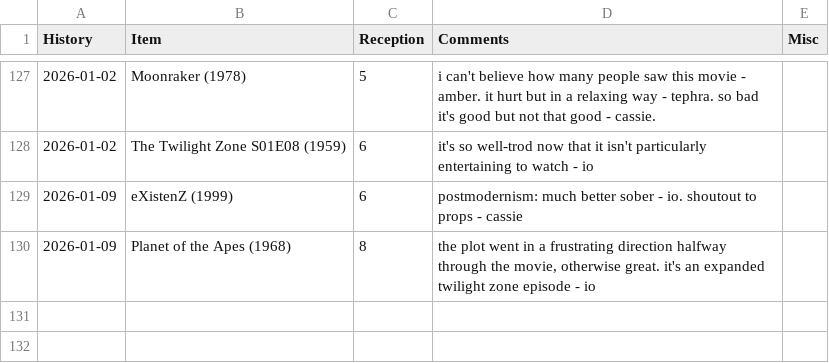
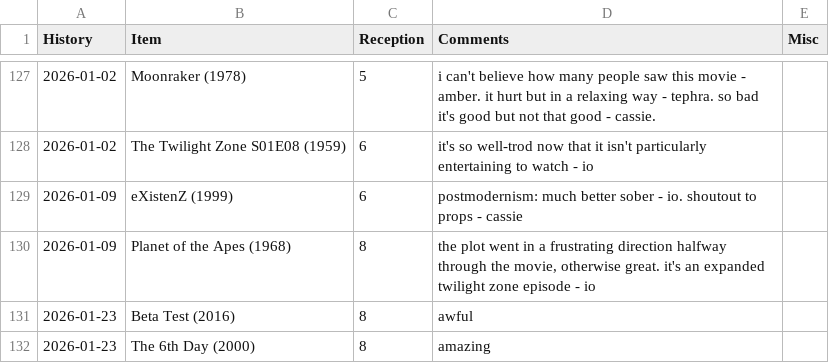
Before and after one commit to graevy/badscifi, a CSV file: history.csv, drawn as a sheet; only a part is shown, gaps mark what is left out.

```diff
--- a/history.csv
+++ b/history.csv
@@ -130 +130,3 @@ History,Item,Reception,Comments,Misc
 2026-01-09,Planet of the Apes (1968),8,"the plot went in a frustrating direction halfway through the movie, otherwise great. it's an expanded twilight zone episode - io"
+2026-01-23,Beta Test (2016),8,"awful"
+2026-01-23,The 6th Day (2000),8,"amazing"
```
Also changed, not shown: 1 other file.
